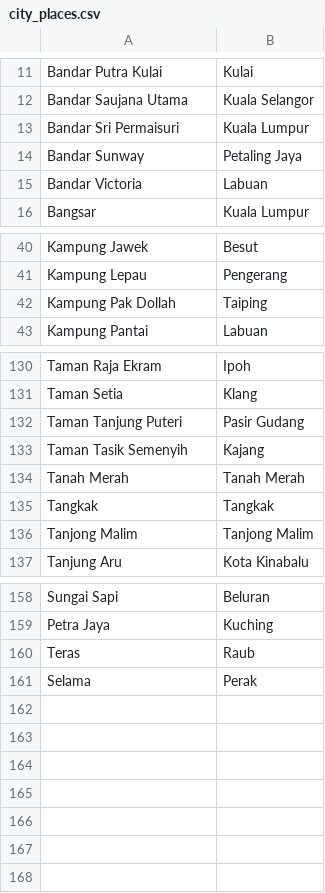
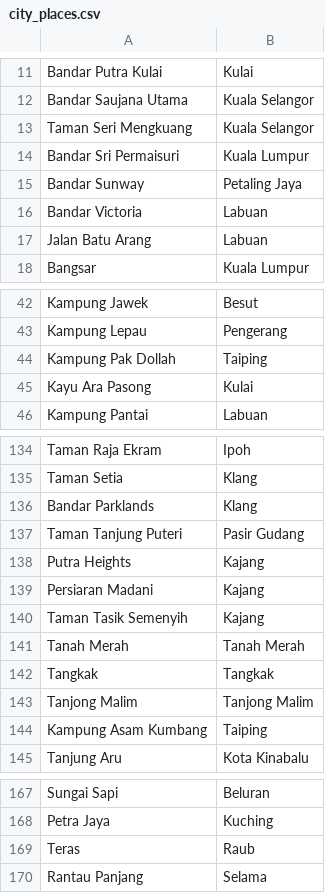
Before and after one commit to Light2Dark/quality-of-life, a CSV file: dbt/seeds/city_places.csv, drawn as a sheet; only a part is shown, gaps mark what is left out; the diff covers the shown part only.

```diff
--- a/dbt/seeds/city_places.csv
+++ b/dbt/seeds/city_places.csv
@@ -12,2 +12,3 @@ Bandar Putra Kulai,Kulai
 Bandar Saujana Utama,Kuala Selangor
+Taman Seri Mengkuang,Kuala Selangor
 Bandar Sri Permaisuri,Kuala Lumpur
@@ -15,2 +16,3 @@ Bandar Sunway,Petaling Jaya
 Bandar Victoria,Labuan
+Jalan Batu Arang,Labuan
 Bangsar,Kuala Lumpur
@@ -42,2 +44,3 @@ Kampung Lepau,Pengerang
 Kampung Pak Dollah,Taiping
+Kayu Ara Pasong,Kulai
 Kampung Pantai,Labuan
@@ -131,3 +135,6 @@ Taman Raja Ekram,Ipoh
 Taman Setia,Klang
+Bandar Parklands,Klang
 Taman Tanjung Puteri,Pasir Gudang
+Putra Heights,Kajang
+Persiaran Madani,Kajang
 Taman Tasik Semenyih,Kajang
@@ -136,2 +143,3 @@ Tangkak,Tangkak
 Tanjong Malim,Tanjong Malim
+Kampung Asam Kumbang,Taiping
 Tanjung Aru,Kota Kinabalu
@@ -160,2 +169,2 @@ Petra Jaya,Kuching
 Teras,Raub
-Selama,Perak
+Rantau Panjang,Selama
```
Also changed, not shown: 2 added rows elsewhere in this file, dbt/seeds/city_states.csv, dbt/seeds/state_locations.csv, 4 other files.
